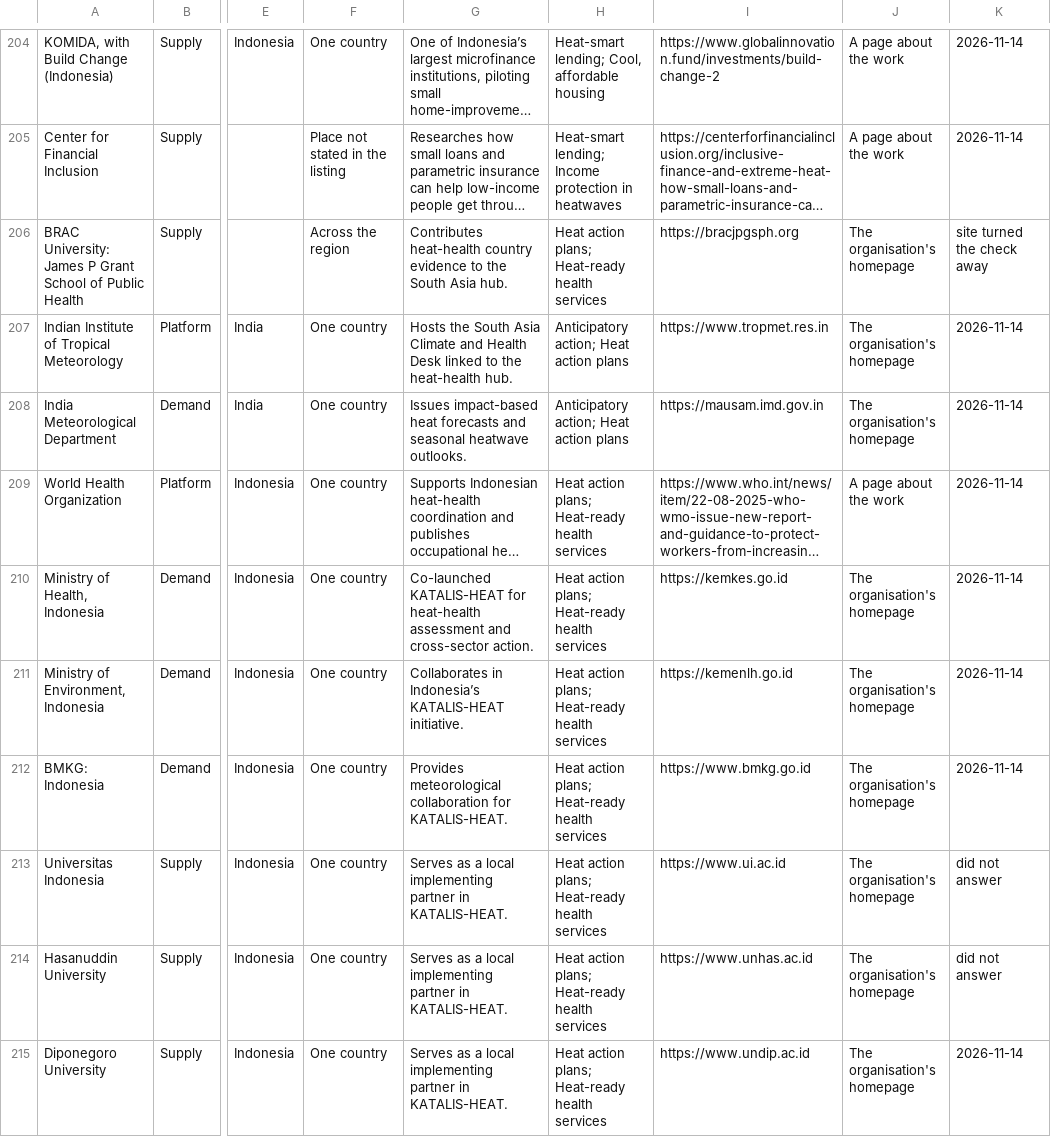
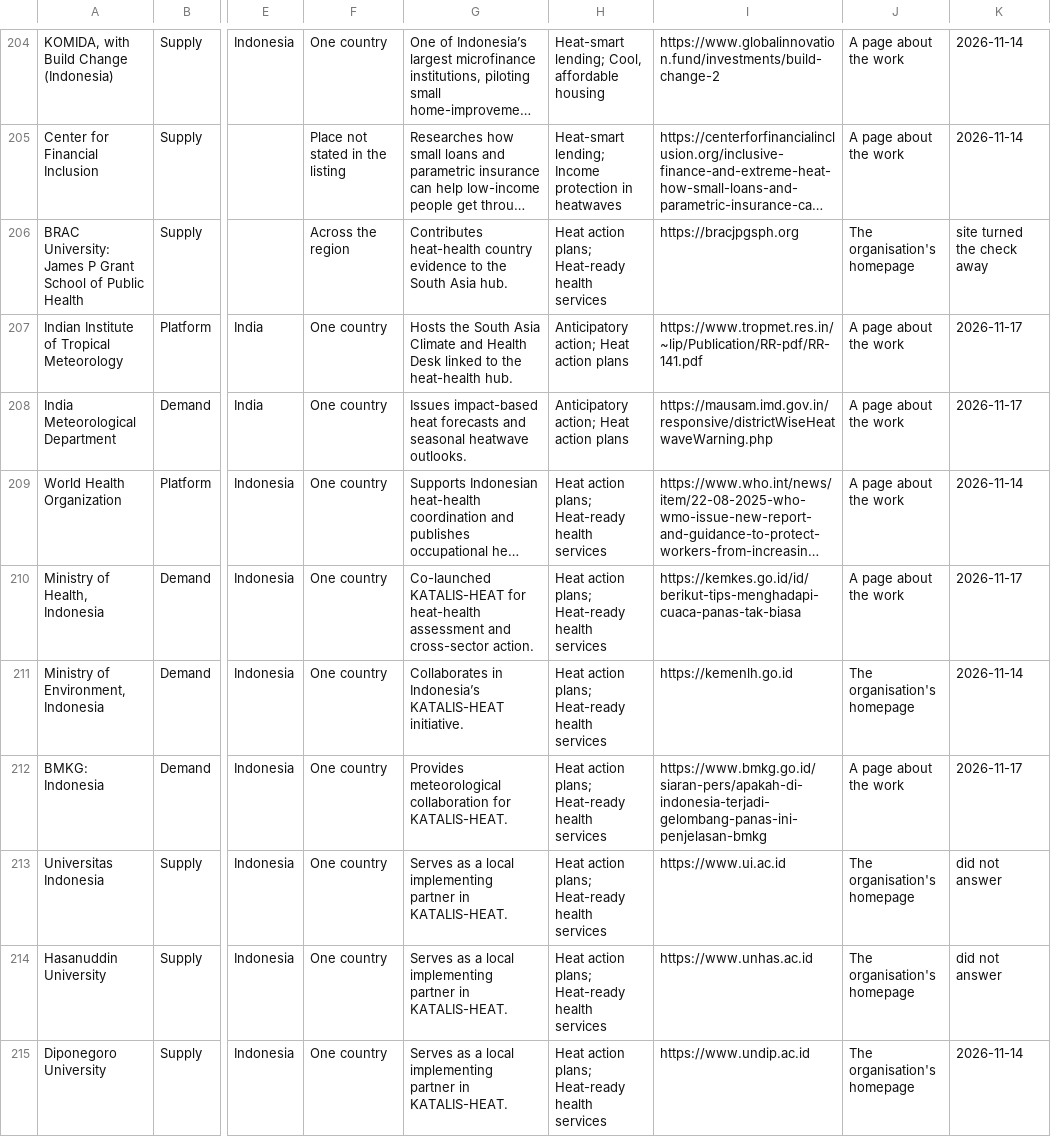
Before and after one commit to arunbh2/beattheheat-asia, a CSV file: heat-network/heat-network.csv, drawn as a sheet; only a part is shown, gaps mark what is left out; long unchanged cells end in …; the diff covers the shown part only; the diff names each change by its address in the sheet, - before the commit and + after, or states it on an @@ line.

```diff
--- a/heat-network/heat-network.csv
+++ b/heat-network/heat-network.csv
-I207: https://www.tropmet.res.in
+I207: https://www.tropmet.res.in/~lip/Publication/RR-pdf/RR-141.pdf
-J207:J208: The organisation's homepage
+J207:J208: A page about the work
-K207:K208: 2026-11-14
+K207:K208: 2026-11-17
-I208: https://mausam.imd.gov.in
+I208: https://mausam.imd.gov.in/responsive/districtWiseHeatwaveWarning.php
-I210: https://kemkes.go.id
+I210: https://kemkes.go.id/id/berikut-tips-menghadapi-cuaca-panas-tak-biasa
-J210: The organisation's homepage
+J210: A page about the work
-K210: 2026-11-14
+K210: 2026-11-17
-I212: https://www.bmkg.go.id
+I212: https://www.bmkg.go.id/siaran-pers/apakah-di-indonesia-terjadi-gelombang-panas-ini-penjelasan-bmkg
-J212: The organisation's homepage
+J212: A page about the work
-K212: 2026-11-14
+K212: 2026-11-17
```
Also changed, not shown: 108 edited cells elsewhere in this file, 30 other files.
